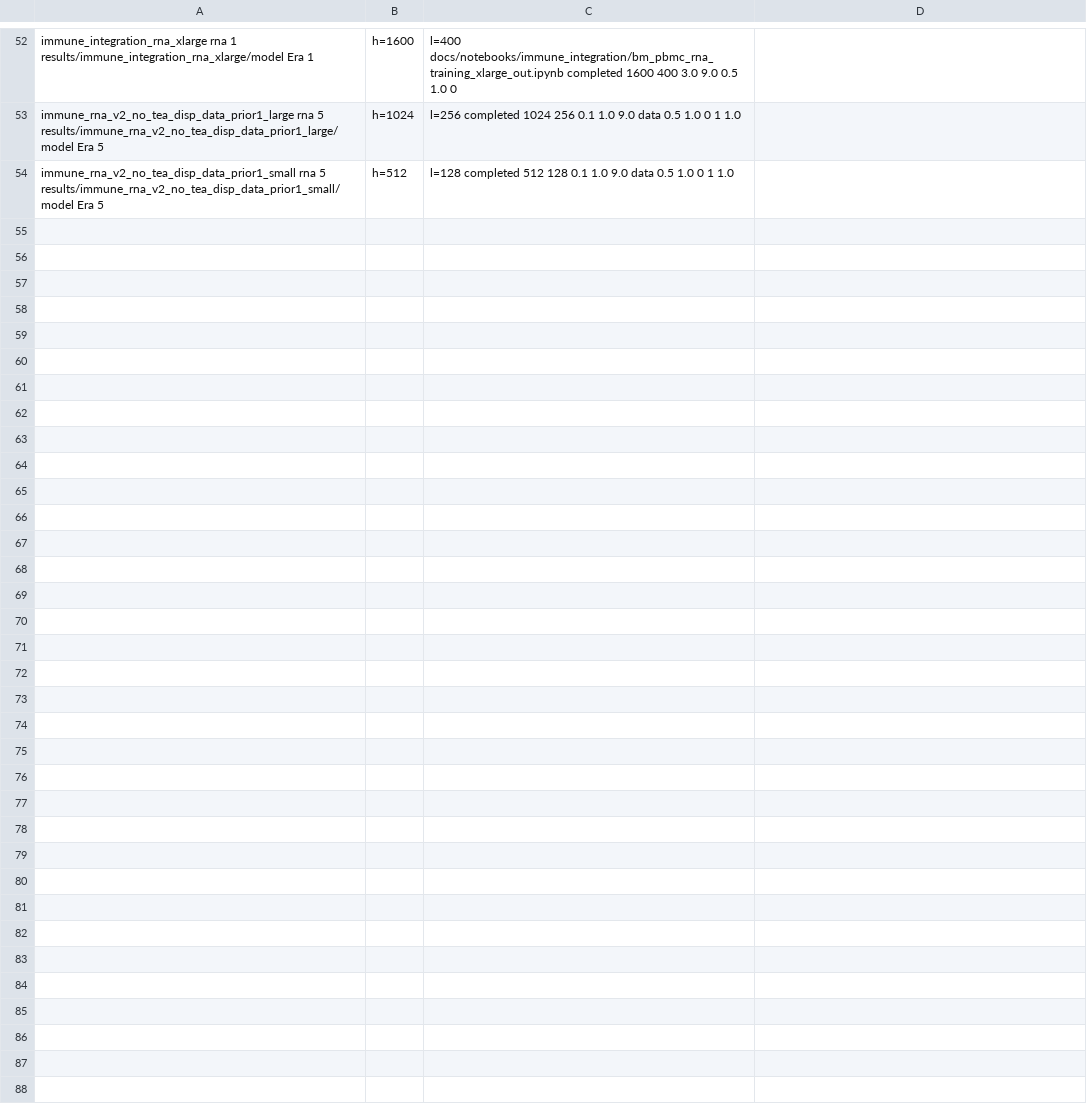
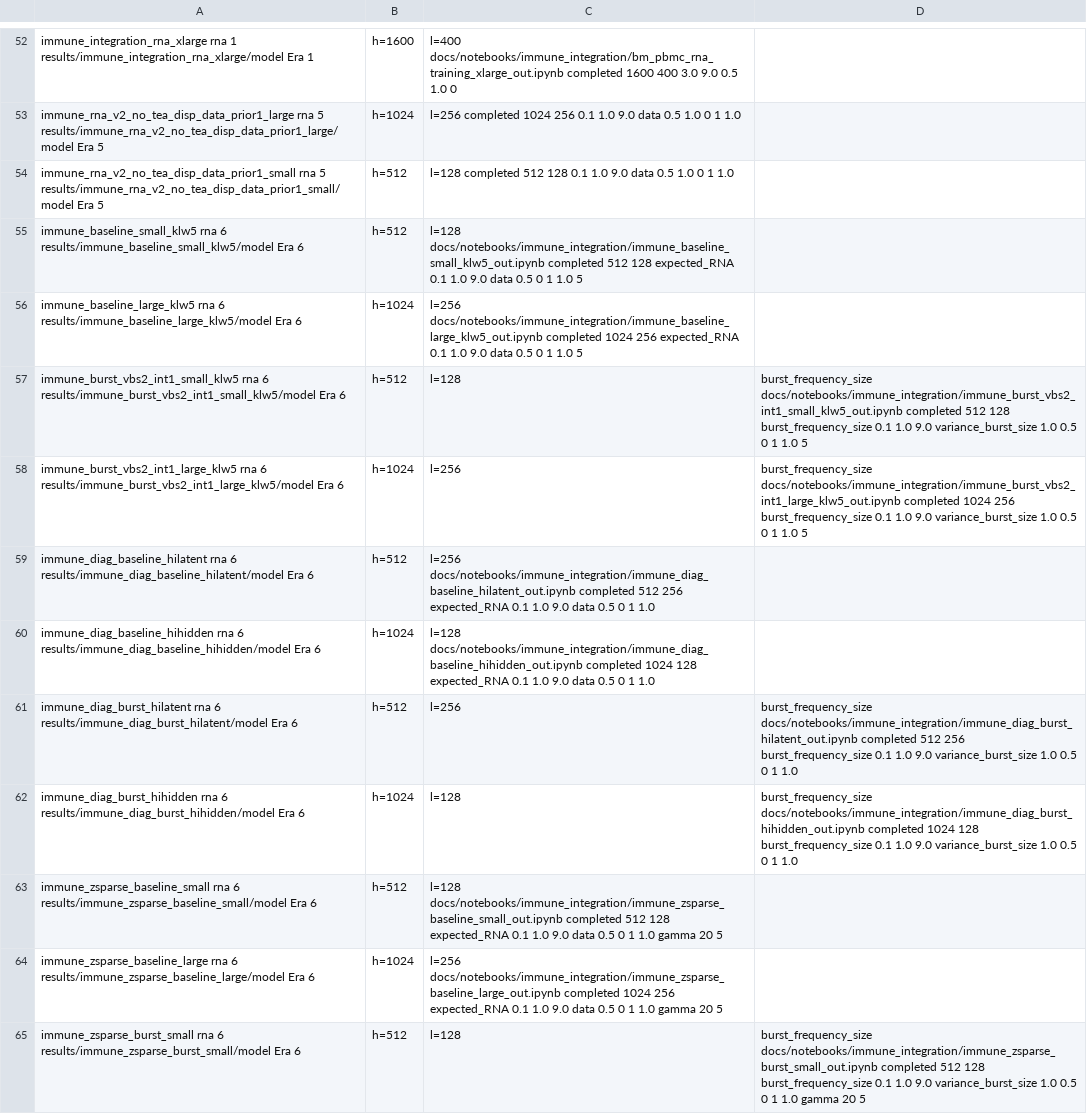
Before and after one commit to vitkl/regularizedvi, a TSV file: docs/notebooks/immune_integration/integration_metrics_experiments.tsv, drawn as a sheet; only a part is shown, gaps mark what is left out; the diff covers the shown part only.

```diff
--- a/docs/notebooks/immune_integration/integration_metrics_experiments.tsv
+++ b/docs/notebooks/immune_integration/integration_metrics_experiments.tsv
@@ -54 +54,12 @@ immune_rna_v2_no_tea_disp_data_prior1_large	rna	5	results/immune_rna_v2_no_tea_d
 immune_rna_v2_no_tea_disp_data_prior1_small	rna	5	results/immune_rna_v2_no_tea_disp_data_prior1_small/model	Era 5, h=512, l=128		completed	512	128		0.1	1.0	9.0	data		0.5	1.0	0	1	1.0
+immune_baseline_small_klw5	rna	6	results/immune_baseline_small_klw5/model	Era 6, h=512, l=128	docs/notebooks/immune_integration/immune_baseline_small_klw5_out.ipynb	completed	512	128	expected_RNA	0.1	1.0	9.0	data		0.5		0	1	1.0										5
+immune_baseline_large_klw5	rna	6	results/immune_baseline_large_klw5/model	Era 6, h=1024, l=256	docs/notebooks/immune_integration/immune_baseline_large_klw5_out.ipynb	completed	1024	256	expected_RNA	0.1	1.0	9.0	data		0.5		0	1	1.0										5
+immune_burst_vbs2_int1_small_klw5	rna	6	results/immune_burst_vbs2_int1_small_klw5/model	Era 6, h=512, l=128, burst_frequency_size	docs/notebooks/immune_integration/immune_burst_vbs2_int1_small_klw5_out.ipynb	completed	512	128	burst_frequency_size	0.1	1.0	9.0	variance_burst_size	1.0	0.5		0	1	1.0										5
+immune_burst_vbs2_int1_large_klw5	rna	6	results/immune_burst_vbs2_int1_large_klw5/model	Era 6, h=1024, l=256, burst_frequency_size	docs/notebooks/immune_integration/immune_burst_vbs2_int1_large_klw5_out.ipynb	completed	1024	256	burst_frequency_size	0.1	1.0	9.0	variance_burst_size	1.0	0.5		0	1	1.0										5
+immune_diag_baseline_hilatent	rna	6	results/immune_diag_baseline_hilatent/model	Era 6, h=512, l=256	docs/notebooks/immune_integration/immune_diag_baseline_hilatent_out.ipynb	completed	512	256	expected_RNA	0.1	1.0	9.0	data		0.5		0	1	1.0
+immune_diag_baseline_hihidden	rna	6	results/immune_diag_baseline_hihidden/model	Era 6, h=1024, l=128	docs/notebooks/immune_integration/immune_diag_baseline_hihidden_out.ipynb	completed	1024	128	expected_RNA	0.1	1.0	9.0	data		0.5		0	1	1.0
+immune_diag_burst_hilatent	rna	6	results/immune_diag_burst_hilatent/model	Era 6, h=512, l=256, burst_frequency_size	docs/notebooks/immune_integration/immune_diag_burst_hilatent_out.ipynb	completed	512	256	burst_frequency_size	0.1	1.0	9.0	variance_burst_size	1.0	0.5		0	1	1.0
+immune_diag_burst_hihidden	rna	6	results/immune_diag_burst_hihidden/model	Era 6, h=1024, l=128, burst_frequency_size	docs/notebooks/immune_integration/immune_diag_burst_hihidden_out.ipynb	completed	1024	128	burst_frequency_size	0.1	1.0	9.0	variance_burst_size	1.0	0.5		0	1	1.0
+immune_zsparse_baseline_small	rna	6	results/immune_zsparse_baseline_small/model	Era 6, h=512, l=128	docs/notebooks/immune_integration/immune_zsparse_baseline_small_out.ipynb	completed	512	128	expected_RNA	0.1	1.0	9.0	data		0.5		0	1	1.0					gamma	20				5
+immune_zsparse_baseline_large	rna	6	results/immune_zsparse_baseline_large/model	Era 6, h=1024, l=256	docs/notebooks/immune_integration/immune_zsparse_baseline_large_out.ipynb	completed	1024	256	expected_RNA	0.1	1.0	9.0	data		0.5		0	1	1.0					gamma	20				5
+immune_zsparse_burst_small	rna	6	results/immune_zsparse_burst_small/model	Era 6, h=512, l=128, burst_frequency_size	docs/notebooks/immune_integration/immune_zsparse_burst_small_out.ipynb	completed	512	128	burst_frequency_size	0.1	1.0	9.0	variance_burst_size	1.0	0.5		0	1	1.0					gamma	20				5
```
Also changed, not shown: 11 added rows and 1 edited cell elsewhere in this file, 16 other files.
